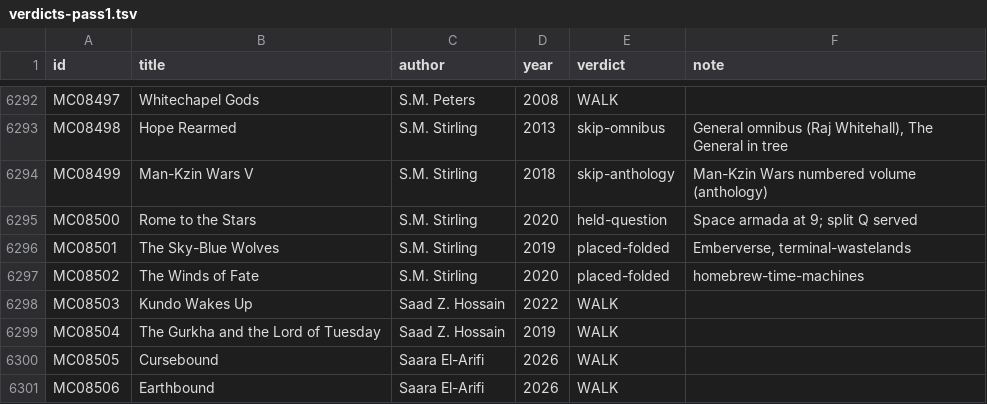
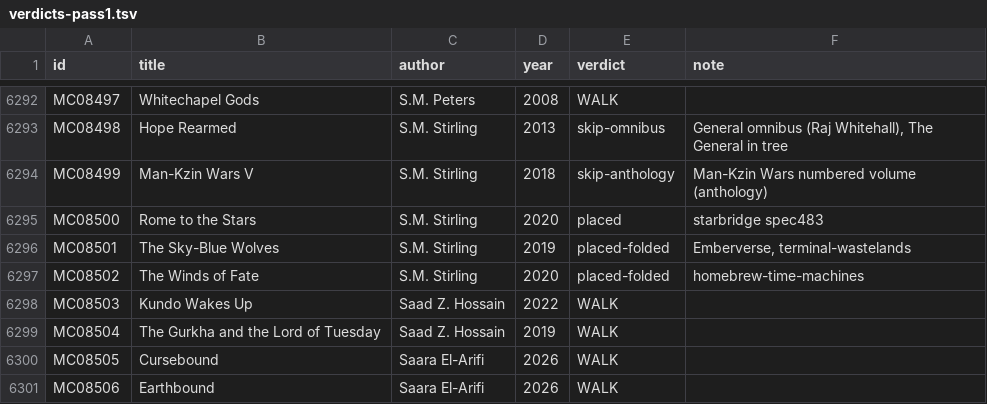
Before and after one commit to GuSoder/sff-taxonomy-browser, a TSV file: taxonomy-shadow/2026-10-ten-k-walk-v5/sweep/verdicts-pass1.tsv, drawn as a sheet; only a part is shown, gaps mark what is left out.

Commit message:
Split Space armada into Starbridge / Star stripes; place Rome to the Stars

```diff
--- a/taxonomy-shadow/2026-10-ten-k-walk-v5/sweep/verdicts-pass1.tsv
+++ b/taxonomy-shadow/2026-10-ten-k-walk-v5/sweep/verdicts-pass1.tsv
@@ -6294,3 +6294,3 @@ MC08498	Hope Rearmed	S.M. Stirling	2013	skip-omnibus	General omnibus (Raj Whiteh
 MC08499	Man-Kzin Wars V	S.M. Stirling	2018	skip-anthology	Man-Kzin Wars numbered volume (anthology)
-MC08500	Rome to the Stars	S.M. Stirling	2020	held-question	Space armada at 9; split Q served
+MC08500	Rome to the Stars	S.M. Stirling	2020	placed	starbridge spec483
 MC08501	The Sky-Blue Wolves	S.M. Stirling	2019	placed-folded	Emberverse, terminal-wastelands
```
Also changed, not shown: 18 other files.
